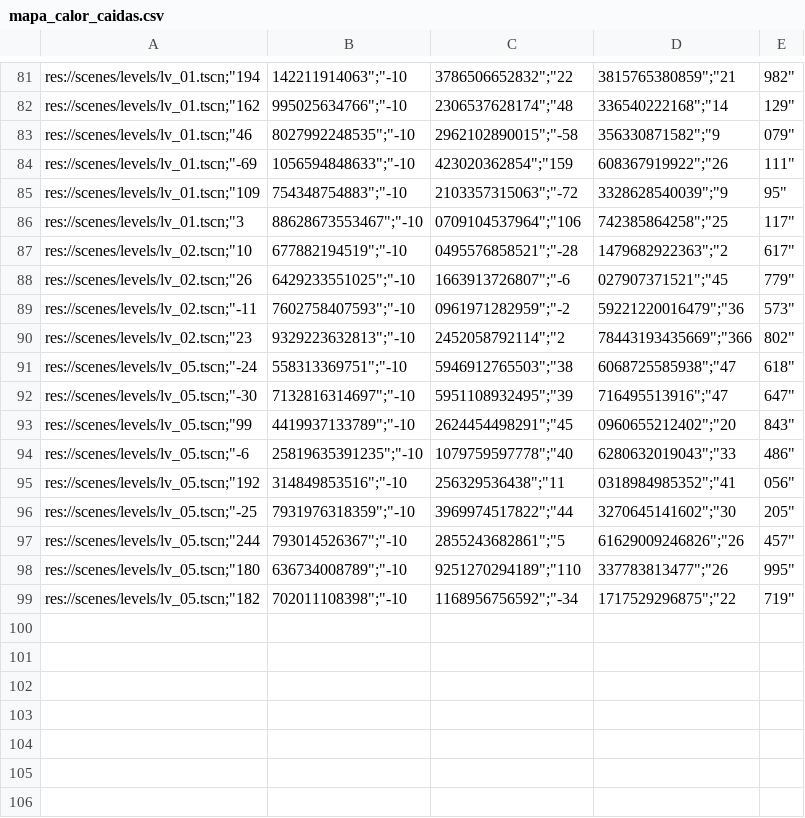
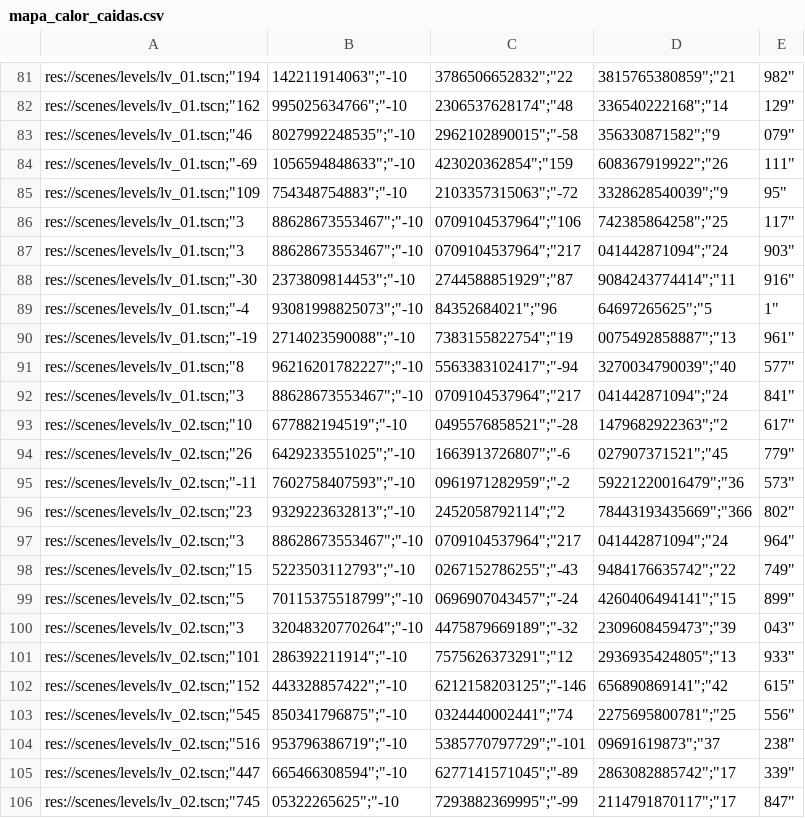
Before and after one commit to MauroMelender/ProtoProyectGensaku, a CSV file: Metricas/mapa_calor_caidas.csv, drawn as a sheet; only a part is shown, gaps mark what is left out; the shorter side is filled out with more unchanged rows; the diff covers the shown part only; the diff names each change by its address in the sheet, - before the commit and + after, or states it on an @@ line.

```diff
--- a/Metricas/mapa_calor_caidas.csv
+++ b/Metricas/mapa_calor_caidas.csv
+row 87: res://scenes/levels/lv_01.tscn;"3 | 88628673553467";"-10 | 0709104537964";"217 | 041442871094";"24 | 903"
+row 88: res://scenes/levels/lv_01.tscn;"-30 | 2373809814453";"-10 | 2744588851929";"87 | 9084243774414";"11 | 916"
+row 89: res://scenes/levels/lv_01.tscn;"-4 | 93081998825073";"-10 | 84352684021";"96 | 64697265625";"5 | 1"
+row 90: res://scenes/levels/lv_01.tscn;"-19 | 2714023590088";"-10 | 7383155822754";"19 | 0075492858887";"13 | 961"
+row 91: res://scenes/levels/lv_01.tscn;"8 | 96216201782227";"-10 | 5563383102417";"-94 | 3270034790039";"40 | 577"
+row 92: res://scenes/levels/lv_01.tscn;"3 | 88628673553467";"-10 | 0709104537964";"217 | 041442871094";"24 | 841"
+row 97: res://scenes/levels/lv_02.tscn;"3 | 88628673553467";"-10 | 0709104537964";"217 | 041442871094";"24 | 964"
+row 98: res://scenes/levels/lv_02.tscn;"15 | 5223503112793";"-10 | 0267152786255";"-43 | 9484176635742";"22 | 749"
+row 99: res://scenes/levels/lv_02.tscn;"5 | 70115375518799";"-10 | 0696907043457";"-24 | 4260406494141";"15 | 899"
+row 100: res://scenes/levels/lv_02.tscn;"3 | 32048320770264";"-10 | 4475879669189";"-32 | 2309608459473";"39 | 043"
+row 101: res://scenes/levels/lv_02.tscn;"101 | 286392211914";"-10 | 7575626373291";"12 | 2936935424805";"13 | 933"
+row 102: res://scenes/levels/lv_02.tscn;"152 | 443328857422";"-10 | 6212158203125";"-146 | 656890869141";"42 | 615"
+row 103: res://scenes/levels/lv_02.tscn;"545 | 850341796875";"-10 | 0324440002441";"74 | 2275695800781";"25 | 556"
+row 104: res://scenes/levels/lv_02.tscn;"516 | 953796386719";"-10 | 5385770797729";"-101 | 09691619873";"37 | 238"
+row 105: res://scenes/levels/lv_02.tscn;"447 | 665466308594";"-10 | 6277141571045";"-89 | 2863082885742";"17 | 339"
+row 106: res://scenes/levels/lv_02.tscn;"745 | 05322265625";"-10 | 7293882369995";"-99 | 2114791870117";"17 | 847"
```
Also changed, not shown: 15 added rows elsewhere in this file, Metricas/metricas_partidas.csv, Metricas/resumen_metricas.csv, 10 other files.
